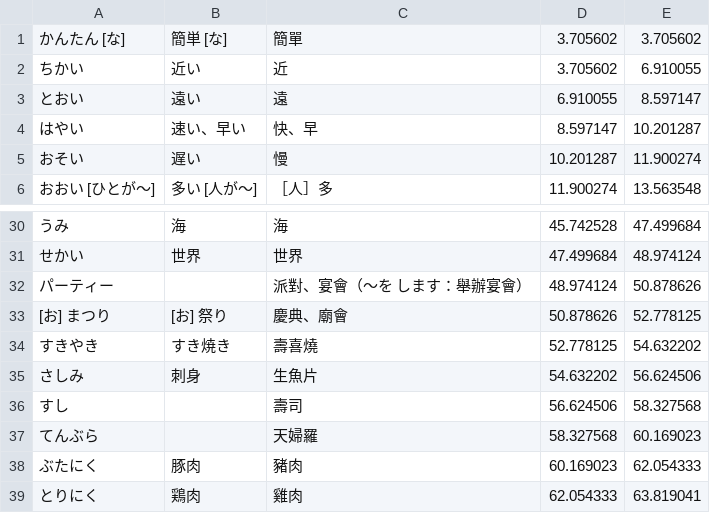
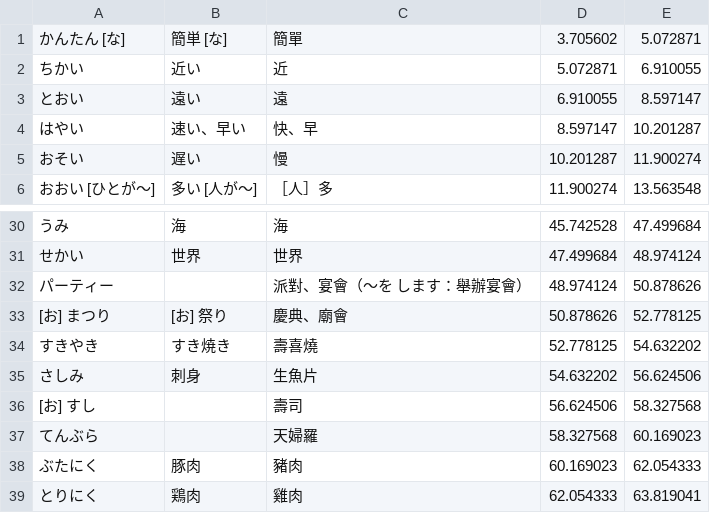
Before and after one commit to lesterdev/learning, a CSV file: course/L12_word.csv, drawn as a sheet; only a part is shown, gaps mark what is left out.

Commit message:
L12單字更新

```diff
--- a/course/L12_word.csv
+++ b/course/L12_word.csv
@@ -1,3 +1,3 @@
-かんたん　[な],簡単　[な],簡單,3.705602,3.705602
-ちかい,近い,近,3.705602,6.910055
+かんたん　[な],簡単　[な],簡單,3.705602,5.072871
+ちかい,近い,近,5.072871,6.910055
 とおい,遠い,遠,6.910055,8.597147
@@ -35,3 +35,3 @@
 さしみ,刺身,生魚片,54.632202,56.624506
-すし,,壽司,56.624506,58.327568
+[お]　すし,,壽司,56.624506,58.327568
 てんぶら,,天婦羅,58.327568,60.169023
```
